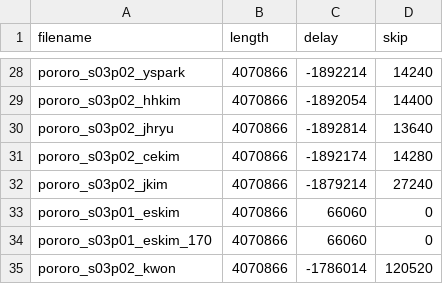
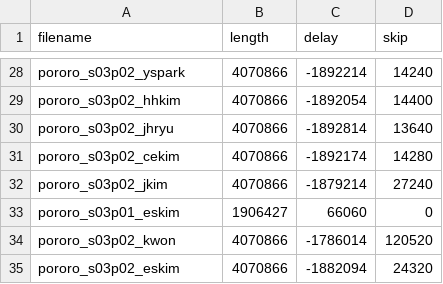
Before and after one commit to jnhwkim/Eye-Tracking, a CSV file: Pororo/info/delay.csv, drawn as a sheet; only a part is shown, gaps mark what is left out.

Commit message:
Added pororo_s03p02_eskim.

```diff
--- a/Pororo/info/delay.csv
+++ b/Pororo/info/delay.csv
@@ -32,4 +32,4 @@ pororo_s03p02_cekim,4070866,-1892174,14280
 pororo_s03p02_jkim,4070866,-1879214,27240
-pororo_s03p01_eskim,4070866,66060,0
-pororo_s03p01_eskim_170,4070866,66060,0
+pororo_s03p01_eskim,1906427,66060,0
 pororo_s03p02_kwon,4070866,-1786014,120520
+pororo_s03p02_eskim,4070866,-1882094,24320
```
Also changed, not shown: Pororo/info/snapshot.tsv, 5 other files.
